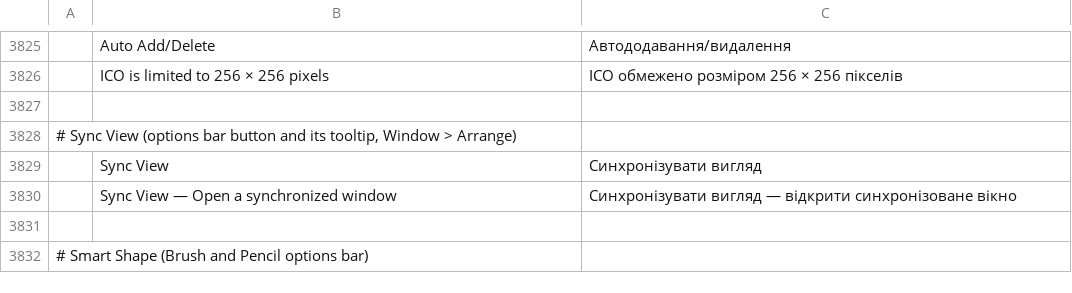
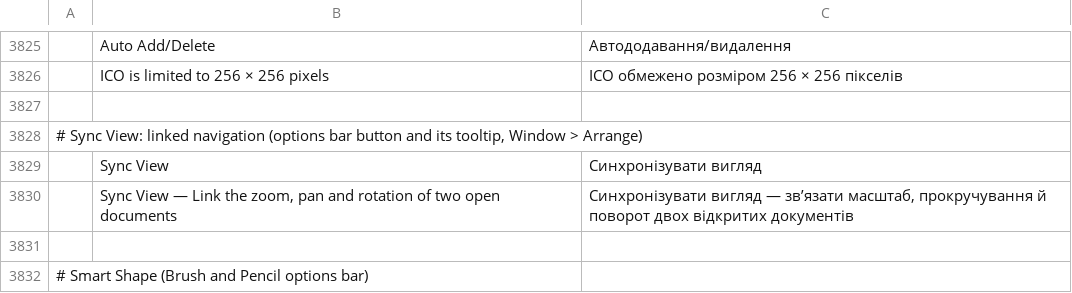
Before and after one commit to Mitacore/photocraft, a TSV file: crates/ui-egui/src/i18n/uk.tsv, drawn as a sheet; only a part is shown, gaps mark what is left out; removed rows and columns are numbered as before the commit, all else as after; the diff names each change by its address in the sheet, - before the commit and + after, or states it on an @@ line.

Commit message:
feat(ui): Sync View runs the original linked navigation; Fast Preview build
Restore the original NAFY linked navigation (commit 1cab8a92) as Sync View:
the options-bar button and Window > Arrange > Sync View both run
window.arrange.linkNavigation (two same-size documents side by side in the
document area, shared zoom/pan/rotation, each document keeps its own layers,
pixels and history). The detached-window implementation (window.arrange.syncView,
sync_view::tick, the extra_windows hooks) is removed; extra_windows is
upstream's again and sync_view.rs only holds the button.

- Linking keeps the drawing's camera (no automatic fit/zoom on activation).
- When the link ends by itself because the documents changed (e.g. Smart
  Object contents opened as a third document), the arrangement from before
  linking (tabs) returns, so every document is on its own tab.
- Tooltip and translations describe the linked navigation.
- Tests: Sync View button/menu, independence of the two documents, tabs (zoom,
  paint, undo go to the active document only), Smart Object contents (open,
  switch, no duplicate, undo/redo, save into the parent, close), Smart Shape
  with Sync View on.

CI: new Fast Preview workflow (dev-profile photocraft.exe, artifact
PhotoCraft-FastPreview-Win64, plus fmt and focused tests); the full checks and
release zip workflow is manual only.

```diff
--- a/crates/ui-egui/src/i18n/uk.tsv
+++ b/crates/ui-egui/src/i18n/uk.tsv
-A3828: # Sync View (options bar…
+A3828: # Sync View: linked navigation (options bar…
-row 3830:  | Sync View — Open a synchronized window | Синхронізувати вигляд — відкрити синхронізоване вікно
+row 3830:  | Sync View — Link the zoom, pan and rotation of two open documents | Синхронізувати вигляд — зв’язати масштаб, прокручування й поворот двох відкритих документів
```
Also changed, not shown: crates/ui-egui/src/i18n/el.tsv, crates/ui-egui/src/i18n/hu.tsv, 30 other files.
